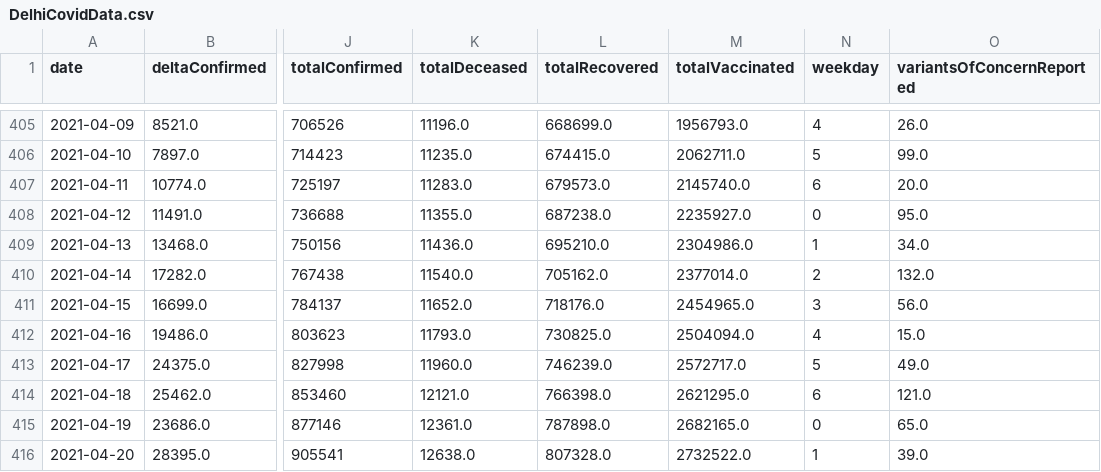
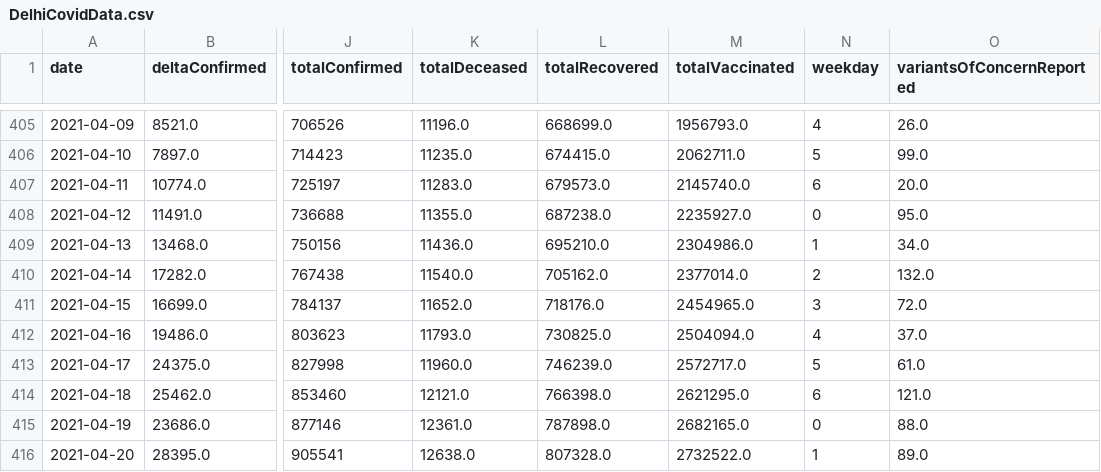
Before and after one commit to lihkinVerma/CovidCasesPrediction, a CSV file: SaveModelAndPredictionResults/DelhiCovidData.csv, drawn as a sheet; only a part is shown, gaps mark what is left out; the diff covers the shown part only; the diff names each change by its address in the sheet, - before the commit and + after, or states it on an @@ line.

Commit message:
changes related to generate future predictions

```diff
--- a/SaveModelAndPredictionResults/DelhiCovidData.csv
+++ b/SaveModelAndPredictionResults/DelhiCovidData.csv
-O411 (variantsOfConcernReported): 56.0
+O411 (variantsOfConcernReported): 72.0
-O412 (variantsOfConcernReported): 15.0
+O412 (variantsOfConcernReported): 37.0
-O413 (variantsOfConcernReported): 49.0
+O413 (variantsOfConcernReported): 61.0
-O415 (variantsOfConcernReported): 65.0
+O415 (variantsOfConcernReported): 88.0
-O416 (variantsOfConcernReported): 39.0
+O416 (variantsOfConcernReported): 89.0
```
Also changed, not shown: 2 added rows and 12 edited cells elsewhere in this file, 21 other files.
